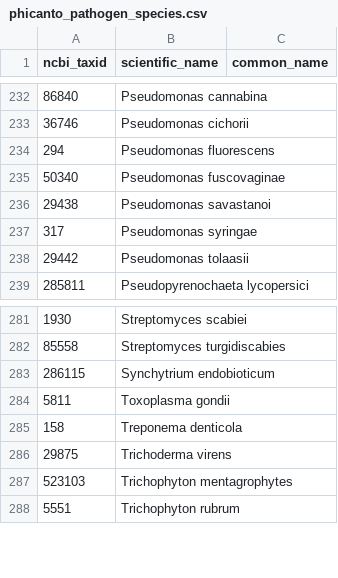
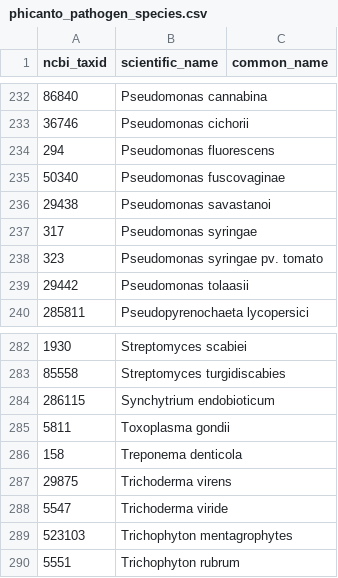
Before and after one commit to PHI-base/phibase-pipeline, a CSV file: src/phibase_pipeline/data/phicanto_pathogen_species.csv, drawn as a sheet; only a part is shown, gaps mark what is left out; the diff names each change by its address in the sheet, - before the commit and + after, or states it on an @@ line.

Commit message:
Add new pathogen species

```diff
--- a/src/phibase_pipeline/data/phicanto_pathogen_species.csv
+++ b/src/phibase_pipeline/data/phicanto_pathogen_species.csv
+row 238: 323 | Pseudomonas syringae pv. tomato
+row 288: 5547 | Trichoderma viride
```
